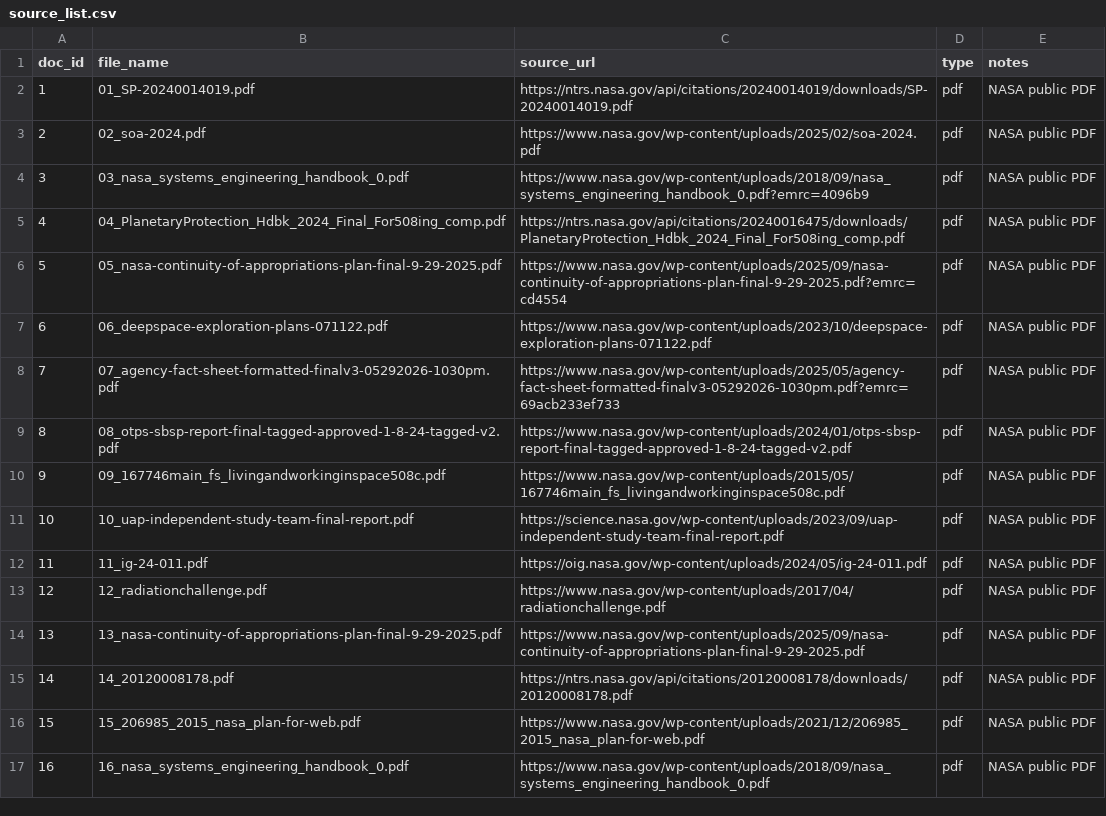
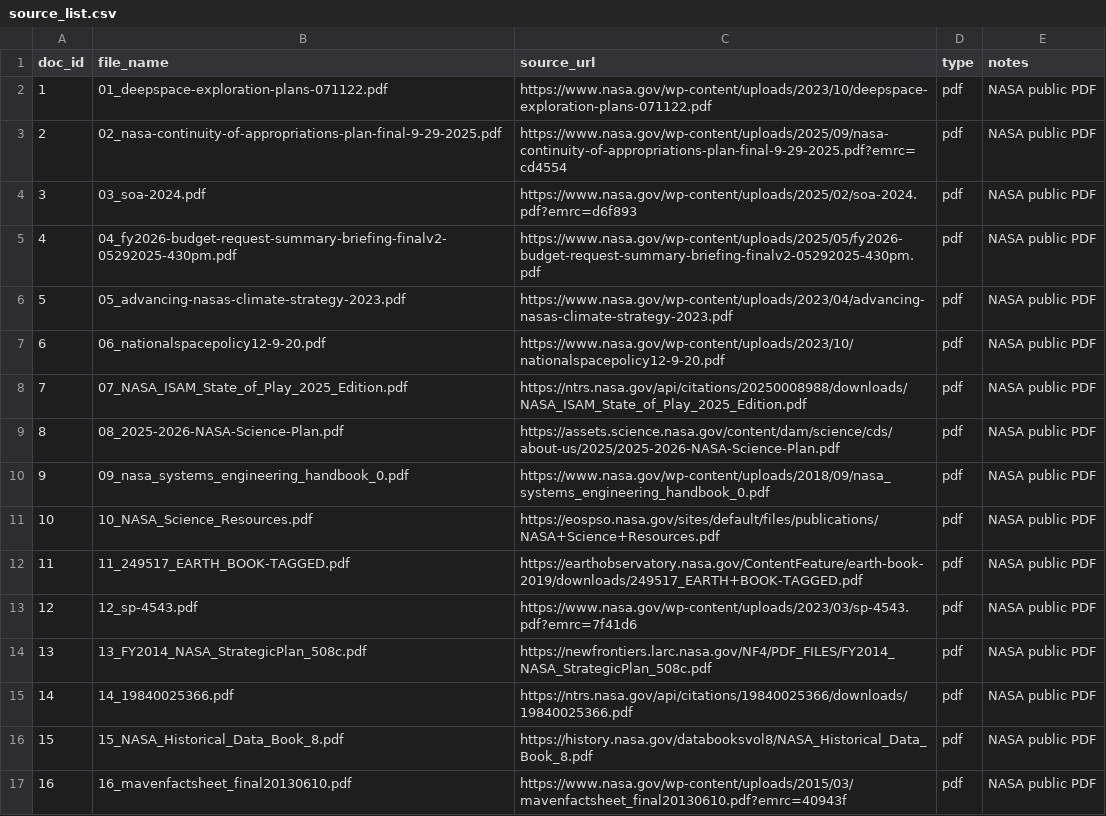
Before and after one commit to vishalsrivastava1/rag-domain-expert-chatbot, a CSV file: docs/source_list.csv, drawn as a sheet; only a part is shown; the diff covers the shown part only.

Commit message:
Add NASA RAG chatbot test and Final README

```diff
--- a/docs/source_list.csv
+++ b/docs/source_list.csv
@@ -1,17 +1,17 @@
 doc_id,file_name,source_url,type,notes
-1,"01_SP-20240014019.pdf","https://ntrs.nasa.gov/api/citations/20240014019/downloads/SP-20240014019.pdf",pdf,"NASA public PDF"
-2,"02_soa-2024.pdf","https://www.nasa.gov/wp-content/uploads/2025/02/soa-2024.pdf",pdf,"NASA public PDF"
-3,"03_nasa_systems_engineering_handbook_0.pdf","https://www.nasa.gov/wp-content/uploads/2018/09/nasa_systems_engineering_handbook_0.pdf?emrc=4096b9",pdf,"NASA public PDF"
-4,"04_PlanetaryProtection_Hdbk_2024_Final_For508ing_comp.pdf","https://ntrs.nasa.gov/api/citations/20240016475/downloads/PlanetaryProtection_Hdbk_2024_Final_For508ing_comp.pdf",pdf,"NASA public PDF"
-5,"05_nasa-continuity-of-appropriations-plan-final-9-29-2025.pdf","https://www.nasa.gov/wp-content/uploads/2025/09/nasa-continuity-of-appropriations-plan-final-9-29-2025.pdf?emrc=cd4554",pdf,"NASA public PDF"
-6,"06_deepspace-exploration-plans-071122.pdf","https://www.nasa.gov/wp-content/uploads/2023/10/deepspace-exploration-plans-071122.pdf",pdf,"NASA public PDF"
-7,"07_agency-fact-sheet-formatted-finalv3-05292026-1030pm.pdf","https://www.nasa.gov/wp-content/uploads/2025/05/agency-fact-sheet-formatted-finalv3-05292026-1030pm.pdf?emrc=69acb233ef733",pdf,"NASA public PDF"
-8,"08_otps-sbsp-report-final-tagged-approved-1-8-24-tagged-v2.pdf","https://www.nasa.gov/wp-content/uploads/2024/01/otps-sbsp-report-final-tagged-approved-1-8-24-tagged-v2.pdf",pdf,"NASA public PDF"
-9,"09_167746main_fs_livingandworkinginspace508c.pdf","https://www.nasa.gov/wp-content/uploads/2015/05/167746main_fs_livingandworkinginspace508c.pdf",pdf,"NASA public PDF"
-10,"10_uap-independent-study-team-final-report.pdf","https://science.nasa.gov/wp-content/uploads/2023/09/uap-independent-study-team-final-report.pdf",pdf,"NASA public PDF"
-11,"11_ig-24-011.pdf","https://oig.nasa.gov/wp-content/uploads/2024/05/ig-24-011.pdf",pdf,"NASA public PDF"
-12,"12_radiationchallenge.pdf","https://www.nasa.gov/wp-content/uploads/2017/04/radiationchallenge.pdf",pdf,"NASA public PDF"
-13,"13_nasa-continuity-of-appropriations-plan-final-9-29-2025.pdf","https://www.nasa.gov/wp-content/uploads/2025/09/nasa-continuity-of-appropriations-plan-final-9-29-2025.pdf",pdf,"NASA public PDF"
-14,"14_20120008178.pdf","https://ntrs.nasa.gov/api/citations/20120008178/downloads/20120008178.pdf",pdf,"NASA public PDF"
-15,"15_206985_2015_nasa_plan-for-web.pdf","https://www.nasa.gov/wp-content/uploads/2021/12/206985_2015_nasa_plan-for-web.pdf",pdf,"NASA public PDF"
-16,"16_nasa_systems_engineering_handbook_0.pdf","https://www.nasa.gov/wp-content/uploads/2018/09/nasa_systems_engineering_handbook_0.pdf",pdf,"NASA public PDF"
+1,"01_deepspace-exploration-plans-071122.pdf","https://www.nasa.gov/wp-content/uploads/2023/10/deepspace-exploration-plans-071122.pdf",pdf,"NASA public PDF"
+2,"02_nasa-continuity-of-appropriations-plan-final-9-29-2025.pdf","https://www.nasa.gov/wp-content/uploads/2025/09/nasa-continuity-of-appropriations-plan-final-9-29-2025.pdf?emrc=cd4554",pdf,"NASA public PDF"
+3,"03_soa-2024.pdf","https://www.nasa.gov/wp-content/uploads/2025/02/soa-2024.pdf?emrc=d6f893",pdf,"NASA public PDF"
+4,"04_fy2026-budget-request-summary-briefing-finalv2-05292025-430pm.pdf","https://www.nasa.gov/wp-content/uploads/2025/05/fy2026-budget-request-summary-briefing-finalv2-05292025-430pm.pdf",pdf,"NASA public PDF"
+5,"05_advancing-nasas-climate-strategy-2023.pdf","https://www.nasa.gov/wp-content/uploads/2023/04/advancing-nasas-climate-strategy-2023.pdf",pdf,"NASA public PDF"
+6,"06_nationalspacepolicy12-9-20.pdf","https://www.nasa.gov/wp-content/uploads/2023/10/nationalspacepolicy12-9-20.pdf",pdf,"NASA public PDF"
+7,"07_NASA_ISAM_State_of_Play_2025_Edition.pdf","https://ntrs.nasa.gov/api/citations/20250008988/downloads/NASA_ISAM_State_of_Play_2025_Edition.pdf",pdf,"NASA public PDF"
+8,"08_2025-2026-NASA-Science-Plan.pdf","https://assets.science.nasa.gov/content/dam/science/cds/about-us/2025/2025-2026-NASA-Science-Plan.pdf",pdf,"NASA public PDF"
+9,"09_nasa_systems_engineering_handbook_0.pdf","https://www.nasa.gov/wp-content/uploads/2018/09/nasa_systems_engineering_handbook_0.pdf",pdf,"NASA public PDF"
+10,"10_NASA_Science_Resources.pdf","https://eospso.nasa.gov/sites/default/files/publications/NASA+Science+Resources.pdf",pdf,"NASA public PDF"
+11,"11_249517_EARTH_BOOK-TAGGED.pdf","https://earthobservatory.nasa.gov/ContentFeature/earth-book-2019/downloads/249517_EARTH+BOOK-TAGGED.pdf",pdf,"NASA public PDF"
+12,"12_sp-4543.pdf","https://www.nasa.gov/wp-content/uploads/2023/03/sp-4543.pdf?emrc=7f41d6",pdf,"NASA public PDF"
+13,"13_FY2014_NASA_StrategicPlan_508c.pdf","https://newfrontiers.larc.nasa.gov/NF4/PDF_FILES/FY2014_NASA_StrategicPlan_508c.pdf",pdf,"NASA public PDF"
+14,"14_19840025366.pdf","https://ntrs.nasa.gov/api/citations/19840025366/downloads/19840025366.pdf",pdf,"NASA public PDF"
+15,"15_NASA_Historical_Data_Book_8.pdf","https://history.nasa.gov/databooksvol8/NASA_Historical_Data_Book_8.pdf",pdf,"NASA public PDF"
+16,"16_mavenfactsheet_final20130610.pdf","https://www.nasa.gov/wp-content/uploads/2015/03/mavenfactsheet_final20130610.pdf?emrc=40943f",pdf,"NASA public PDF"
```
Also changed, not shown: 88 edited cells elsewhere in this file, 5 other files.
